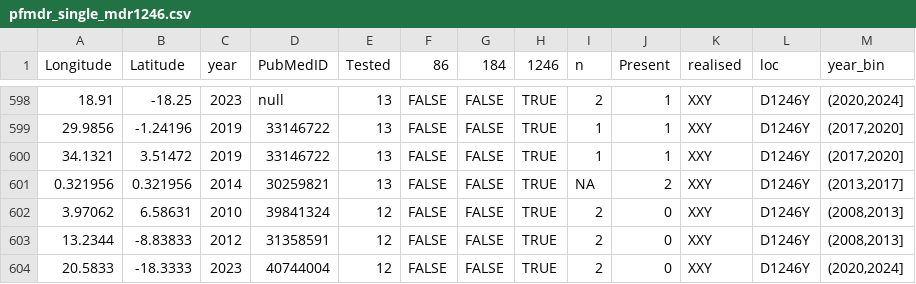
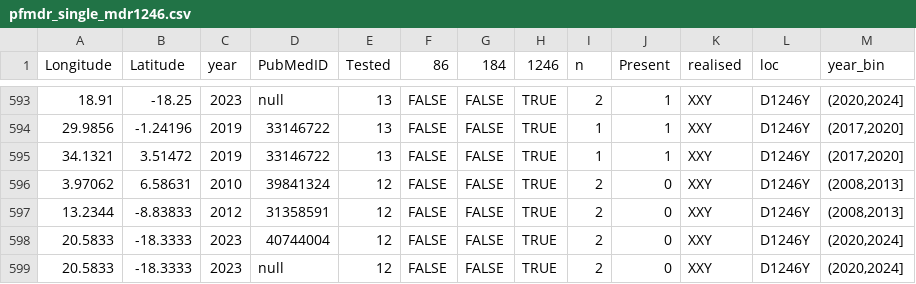
Before and after one commit to lu-harr/marcse_artemisinin, a CSV file: data/clean/pfmdr_single_mdr1246.csv, drawn as a sheet; only a part is shown, gaps mark what is left out; the shorter side is filled out with more unchanged rows; the diff covers the shown part only; the diff names each change by its address in the sheet, - before the commit and + after, or states it on an @@ line.

```diff
--- a/data/clean/pfmdr_single_mdr1246.csv
+++ b/data/clean/pfmdr_single_mdr1246.csv
-row 601: 0.321956 | 0.321956 | 2014 | 30259821 | 13 | FALSE | FALSE | TRUE | NA | 2 | XXY | D1246Y | (2013,2017]
```
Also changed, not shown: 5 removed rows elsewhere in this file, data/clean/pfmdr_single_locus.csv, data/clean/pfmdr_single_mdr184.csv, 12 other files.
